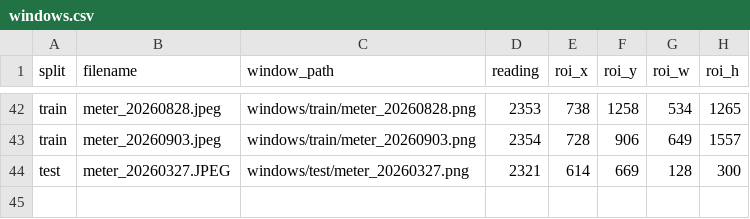
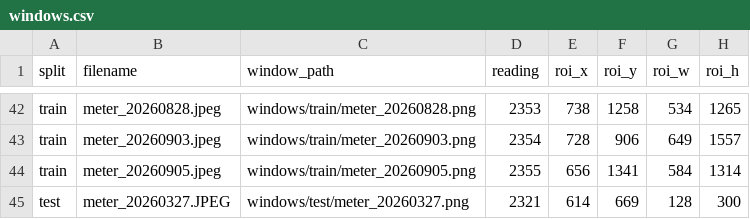
Before and after one commit to AndreaPi/Jarvis, a CSV file: backend/data/digit_dataset/manifests/windows.csv, drawn as a sheet; only a part is shown, gaps mark what is left out; the diff names each change by its address in the sheet, - before the commit and + after, or states it on an @@ line.

```diff
--- a/backend/data/digit_dataset/manifests/windows.csv
+++ b/backend/data/digit_dataset/manifests/windows.csv
+row 44: train | meter_20260905.jpeg | windows/train/meter_20260905.png | 2355 | 656 | 1341 | 584 | 1314
```
Also changed, not shown: backend/data/digit_dataset/manifests/canonical_windows.csv, backend/data/digit_dataset/manifests/section_labels.csv, 20 other files.
